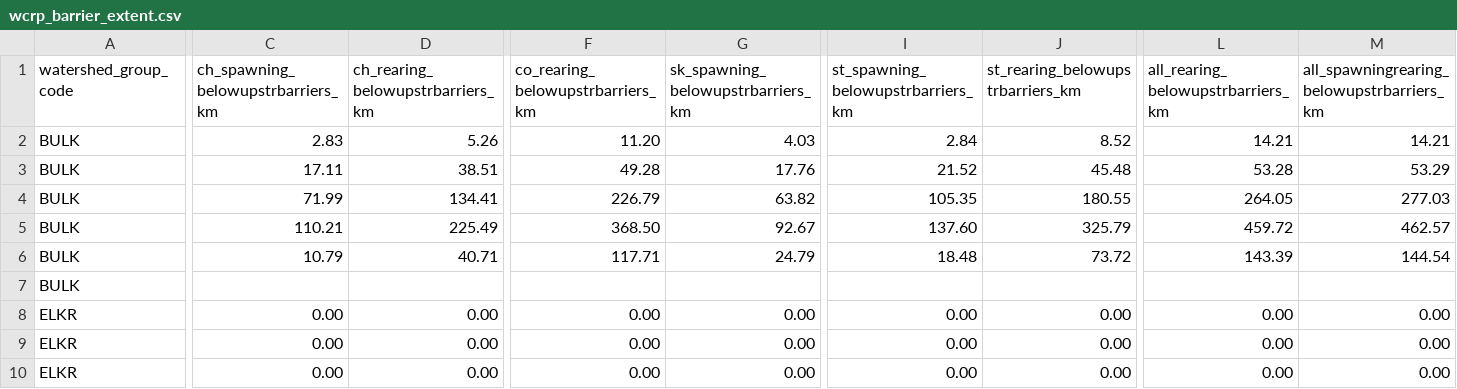
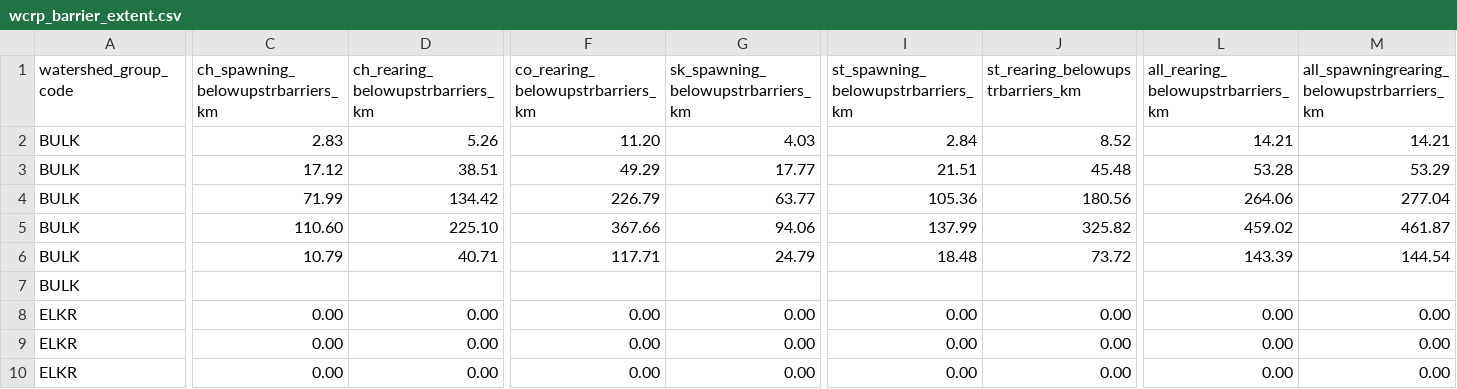
Before and after one commit to smnorris/bcfishpass, a CSV file: 04_reporting/reports/wcrp_barrier_extent.csv, drawn as a sheet; only a part is shown, gaps mark what is left out; removed rows and columns are numbered as before the commit, all else as after; rows hold the shown columns only; the diff names each change by its address in the sheet, - before the commit and + after, or states it on an @@ line.

```diff
--- a/04_reporting/reports/wcrp_barrier_extent.csv
+++ b/04_reporting/reports/wcrp_barrier_extent.csv
-C3: 17.11
+C3: 17.12
-F3 (co_rearing_belowupstrbarriers_km): 49.28
+F3 (co_rearing_belowupstrbarriers_km): 49.29
-G3: 17.76
+G3: 17.77
-I3: 21.52
+I3: 21.51
-D4 (ch_rearing_belowupstrbarriers_km): 134.41
+D4 (ch_rearing_belowupstrbarriers_km): 134.42
-G4: 63.82
+G4: 63.77
-I4: 105.35
+I4: 105.36
-J4 (st_rearing_belowupstrbarriers_km): 180.55
+J4 (st_rearing_belowupstrbarriers_km): 180.56
-L4: 264.05
+L4: 264.06
-M4: 277.03
+M4: 277.04
-row 5: BULK | 110.21 | 225.49 | 368.50 | 92.67 | 137.60 | 325.79 | 459.72 | 462.57
+row 5: BULK | 110.60 | 225.10 | 367.66 | 94.06 | 137.99 | 325.82 | 459.02 | 461.87
```
Also changed, not shown: 04_reporting/reports/watershed_summary.csv, 04_reporting/reports/wcrp_barrier_severity.csv, 1 other file.
